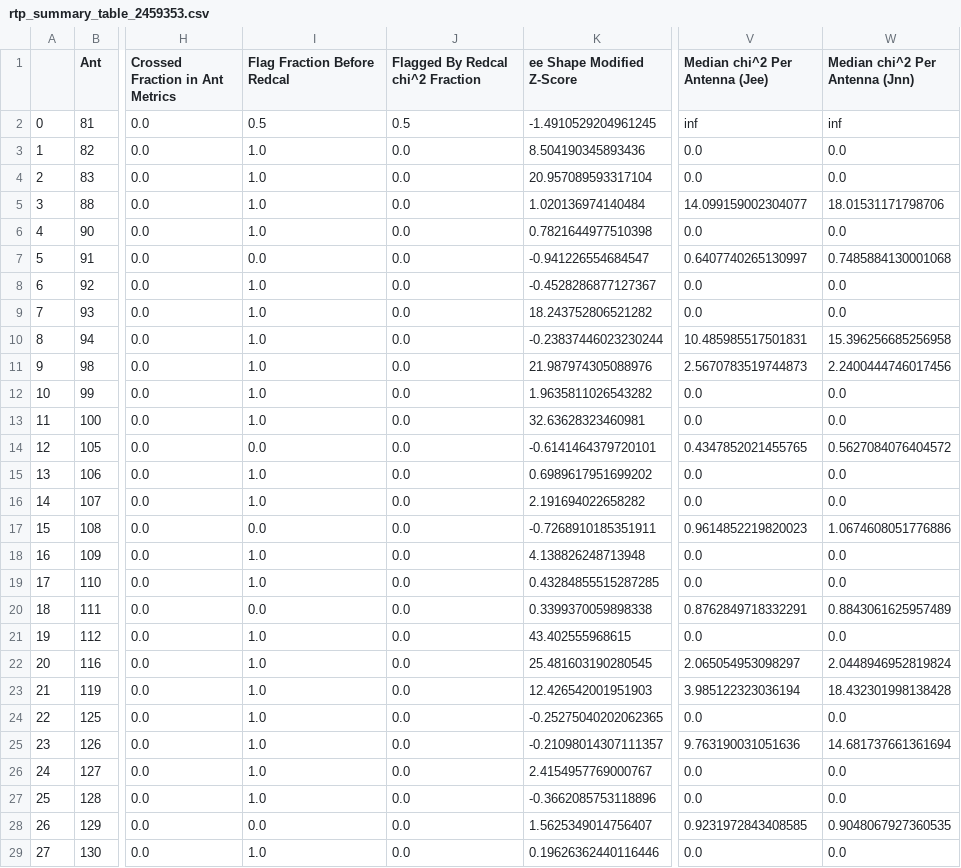
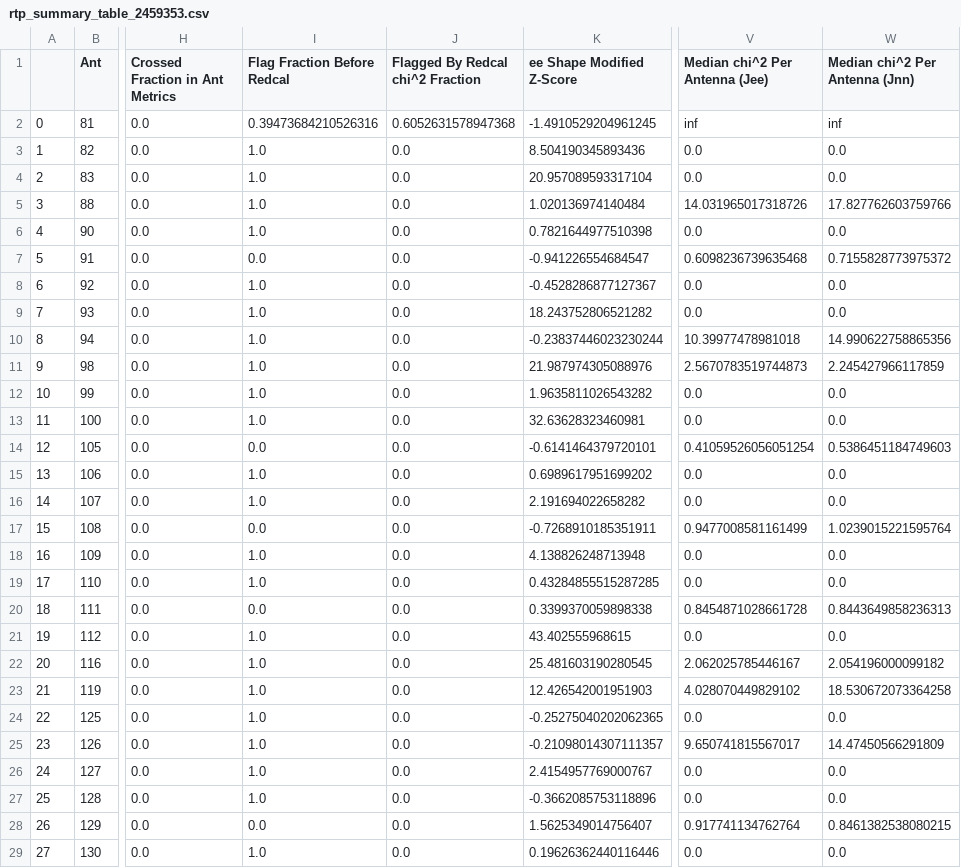
Before and after one commit to HERA-Team/2021_Interseason_Notebooks, a CSV file: _rtp_summary_/rtp_summary_table_2459353.csv, drawn as a sheet; only a part is shown, gaps mark what is left out; the diff covers the shown part only; the diff names each change by its address in the sheet, - before the commit and + after, or states it on an @@ line.

Commit message:
RTP summary notebook for JD 2459353
https://htmlpreview.github.io/?https://github.com/HERA-Team/2021_Interseason_Notebooks/blob/main/_rtp_summary_/rtp_summary_2459353.html

```diff
--- a/_rtp_summary_/rtp_summary_table_2459353.csv
+++ b/_rtp_summary_/rtp_summary_table_2459353.csv
-I2 (Flag Fraction Before Redcal): 0.5
+I2 (Flag Fraction Before Redcal): 0.39473684210526316
-J2 (Flagged By Redcal chi^2 Fraction): 0.5
+J2 (Flagged By Redcal chi^2 Fraction): 0.6052631578947368
-V5 (Median chi^2 Per Antenna (Jee)): 14.099159002304077
+V5 (Median chi^2 Per Antenna (Jee)): 14.031965017318726
-W5 (Median chi^2 Per Antenna (Jnn)): 18.01531171798706
+W5 (Median chi^2 Per Antenna (Jnn)): 17.827762603759766
-V7 (Median chi^2 Per Antenna (Jee)): 0.6407740265130997
+V7 (Median chi^2 Per Antenna (Jee)): 0.6098236739635468
-W7 (Median chi^2 Per Antenna (Jnn)): 0.7485884130001068
+W7 (Median chi^2 Per Antenna (Jnn)): 0.7155828773975372
-V10 (Median chi^2 Per Antenna (Jee)): 10.485985517501831
+V10 (Median chi^2 Per Antenna (Jee)): 10.39977478981018
-W10 (Median chi^2 Per Antenna (Jnn)): 15.396256685256958
+W10 (Median chi^2 Per Antenna (Jnn)): 14.990622758865356
-W11 (Median chi^2 Per Antenna (Jnn)): 2.2400444746017456
+W11 (Median chi^2 Per Antenna (Jnn)): 2.245427966117859
-V14 (Median chi^2 Per Antenna (Jee)): 0.4347852021455765
+V14 (Median chi^2 Per Antenna (Jee)): 0.41059526056051254
-W14 (Median chi^2 Per Antenna (Jnn)): 0.5627084076404572
+W14 (Median chi^2 Per Antenna (Jnn)): 0.5386451184749603
-V17 (Median chi^2 Per Antenna (Jee)): 0.9614852219820023
+V17 (Median chi^2 Per Antenna (Jee)): 0.9477008581161499
-W17 (Median chi^2 Per Antenna (Jnn)): 1.0674608051776886
+W17 (Median chi^2 Per Antenna (Jnn)): 1.0239015221595764
-V20 (Median chi^2 Per Antenna (Jee)): 0.8762849718332291
+V20 (Median chi^2 Per Antenna (Jee)): 0.8454871028661728
-W20 (Median chi^2 Per Antenna (Jnn)): 0.8843061625957489
+W20 (Median chi^2 Per Antenna (Jnn)): 0.8443649858236313
-V22 (Median chi^2 Per Antenna (Jee)): 2.065054953098297
+V22 (Median chi^2 Per Antenna (Jee)): 2.062025785446167
-W22 (Median chi^2 Per Antenna (Jnn)): 2.0448946952819824
+W22 (Median chi^2 Per Antenna (Jnn)): 2.054196000099182
-V23 (Median chi^2 Per Antenna (Jee)): 3.985122323036194
+V23 (Median chi^2 Per Antenna (Jee)): 4.028070449829102
-W23 (Median chi^2 Per Antenna (Jnn)): 18.432301998138428
+W23 (Median chi^2 Per Antenna (Jnn)): 18.530672073364258
-V25 (Median chi^2 Per Antenna (Jee)): 9.763190031051636
+V25 (Median chi^2 Per Antenna (Jee)): 9.650741815567017
-W25 (Median chi^2 Per Antenna (Jnn)): 14.681737661361694
+W25 (Median chi^2 Per Antenna (Jnn)): 14.47450566291809
-V28 (Median chi^2 Per Antenna (Jee)): 0.9231972843408585
+V28 (Median chi^2 Per Antenna (Jee)): 0.917741134762764
-W28 (Median chi^2 Per Antenna (Jnn)): 0.9048067927360535
+W28 (Median chi^2 Per Antenna (Jnn)): 0.8461382538080215
```
Also changed, not shown: 4 edited cells elsewhere in this file, 1 other file.
